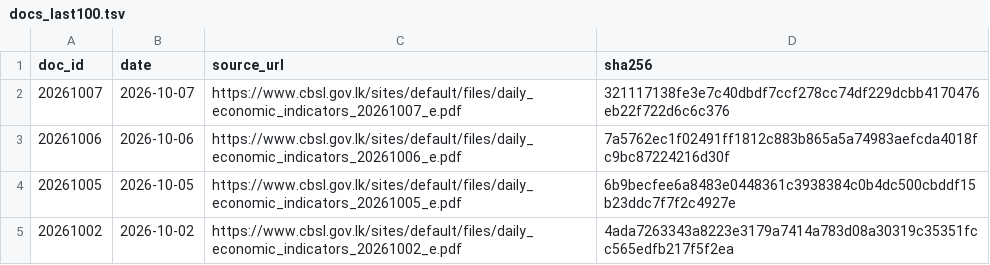
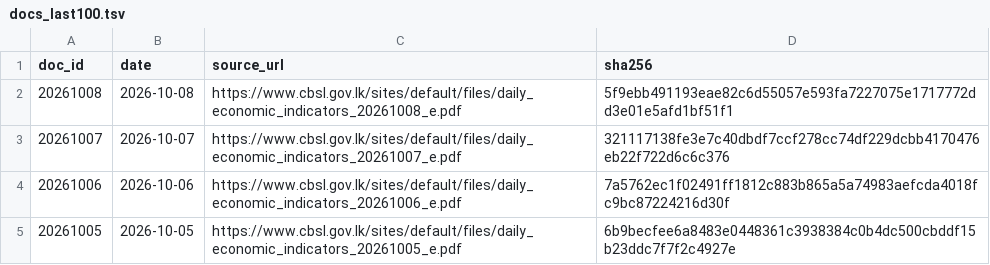
Before and after one commit to zr101/srilanka-data, a TSV file: data/cbsl_daily/docs_last100.tsv, drawn as a sheet; only a part is shown; the shorter side is filled out with more unchanged rows.

```diff
--- a/data/cbsl_daily/docs_last100.tsv
+++ b/data/cbsl_daily/docs_last100.tsv
@@ -1,2 +1,3 @@
 doc_id	date	source_url	sha256
+20261008	2026-10-08	https://www.cbsl.gov.lk/sites/default/files/daily_economic_indicators_20261008_e.pdf	5f9ebb491193eae82c6d55057e593fa7227075e1717772dd3e01e5afd1bf51f1
 20261007	2026-10-07	https://www.cbsl.gov.lk/sites/default/files/daily_economic_indicators_20261007_e.pdf	321117138fe3e7c40dbdf7ccf278cc74df229dcbb4170476eb22f722d6c6c376
```
Also changed, not shown: data/cbsl_daily/docs_all.tsv, 5 other files.
